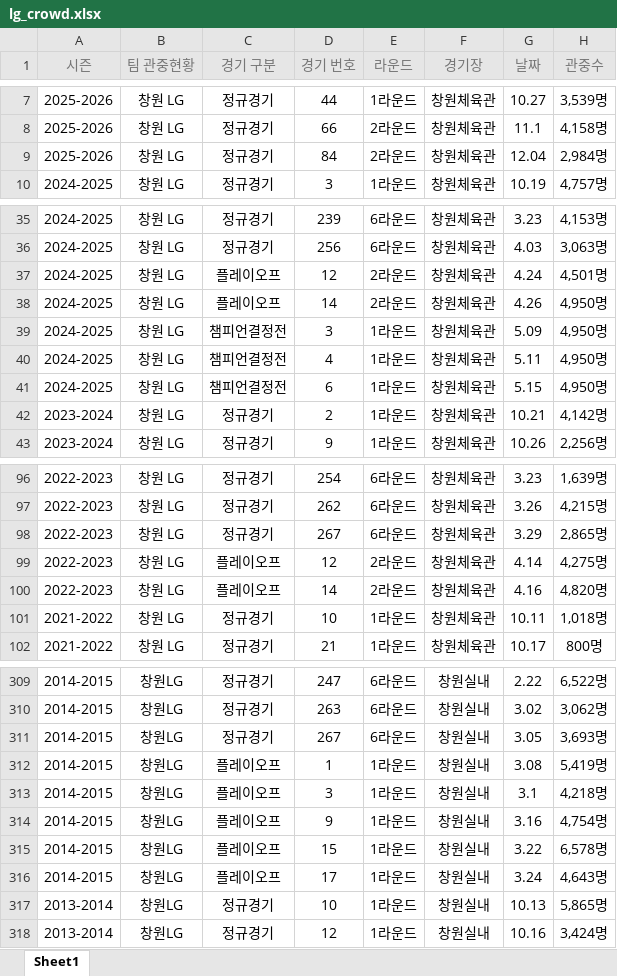
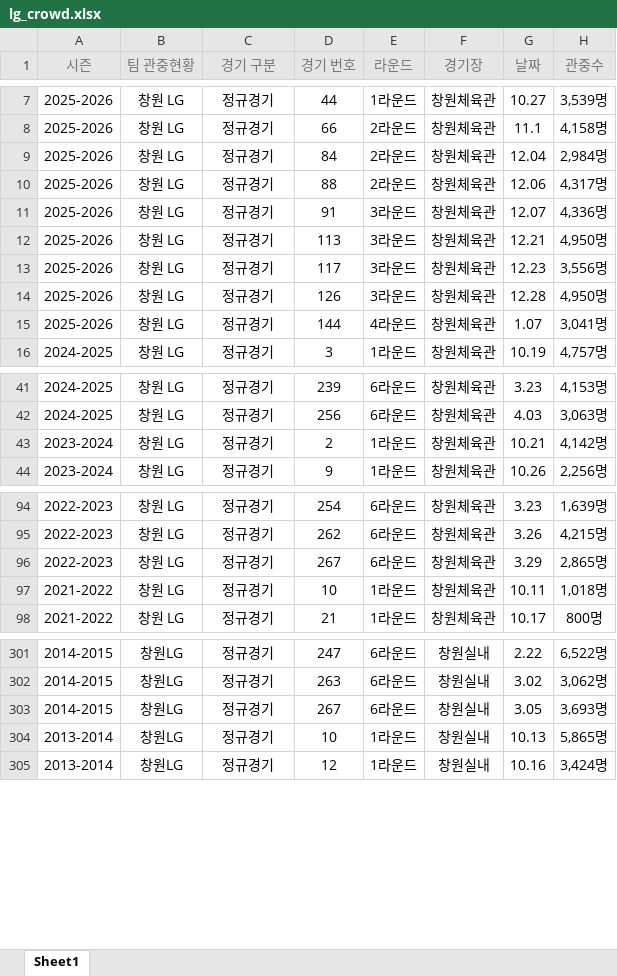
Before and after one commit to soonchul12/lg_sakers, an Excel workbook: lg_crowd.xlsx, sheet Sheet1, drawn as a sheet; only a part is shown, gaps mark what is left out; values as stored, in another font and other column widths than the file's, no borders; removed rows and columns are numbered as before the commit, all else as after; the diff covers the shown part only; the diff names each change by its address in the sheet, - before the commit and + after, or states it on an @@ line.

```diff
--- a/lg_crowd.xlsx (sheet Sheet1)
+++ b/lg_crowd.xlsx (sheet Sheet1)
+row 10: 2025-2026 | 창원 LG | 정규경기 | 88 | 2라운드 | 창원체육관 | 12.06 | 4,317명
+row 11: 2025-2026 | 창원 LG | 정규경기 | 91 | 3라운드 | 창원체육관 | 12.07 | 4,336명
+row 12: 2025-2026 | 창원 LG | 정규경기 | 113 | 3라운드 | 창원체육관 | 12.21 | 4,950명
+row 13: 2025-2026 | 창원 LG | 정규경기 | 117 | 3라운드 | 창원체육관 | 12.23 | 3,556명
+row 14: 2025-2026 | 창원 LG | 정규경기 | 126 | 3라운드 | 창원체육관 | 12.28 | 4,950명
+row 15: 2025-2026 | 창원 LG | 정규경기 | 144 | 4라운드 | 창원체육관 | 1.07 | 3,041명
-row 37: 2024-2025 | 창원 LG | 플레이오프 | 12 | 2라운드 | 창원체육관 | 4.24 | 4,501명
-row 38: 2024-2025 | 창원 LG | 플레이오프 | 14 | 2라운드 | 창원체육관 | 4.26 | 4,950명
-row 39: 2024-2025 | 창원 LG | 챔피언결정전 | 3 | 1라운드 | 창원체육관 | 5.09 | 4,950명
-row 40: 2024-2025 | 창원 LG | 챔피언결정전 | 4 | 1라운드 | 창원체육관 | 5.11 | 4,950명
-row 41: 2024-2025 | 창원 LG | 챔피언결정전 | 6 | 1라운드 | 창원체육관 | 5.15 | 4,950명
-row 99: 2022-2023 | 창원 LG | 플레이오프 | 12 | 2라운드 | 창원체육관 | 4.14 | 4,275명
-row 100: 2022-2023 | 창원 LG | 플레이오프 | 14 | 2라운드 | 창원체육관 | 4.16 | 4,820명
-row 312: 2014-2015 | 창원LG | 플레이오프 | 1 | 1라운드 | 창원실내 | 3.08 | 5,419명
-row 313: 2014-2015 | 창원LG | 플레이오프 | 3 | 1라운드 | 창원실내 | 3.1 | 4,218명
-row 314: 2014-2015 | 창원LG | 플레이오프 | 9 | 1라운드 | 창원실내 | 3.16 | 4,754명
-row 315: 2014-2015 | 창원LG | 플레이오프 | 15 | 1라운드 | 창원실내 | 3.22 | 6,578명
-row 316: 2014-2015 | 창원LG | 플레이오프 | 17 | 1라운드 | 창원실내 | 3.24 | 4,643명
```
Also changed, not shown: 12 removed rows elsewhere in this sheet, 6 other files.
